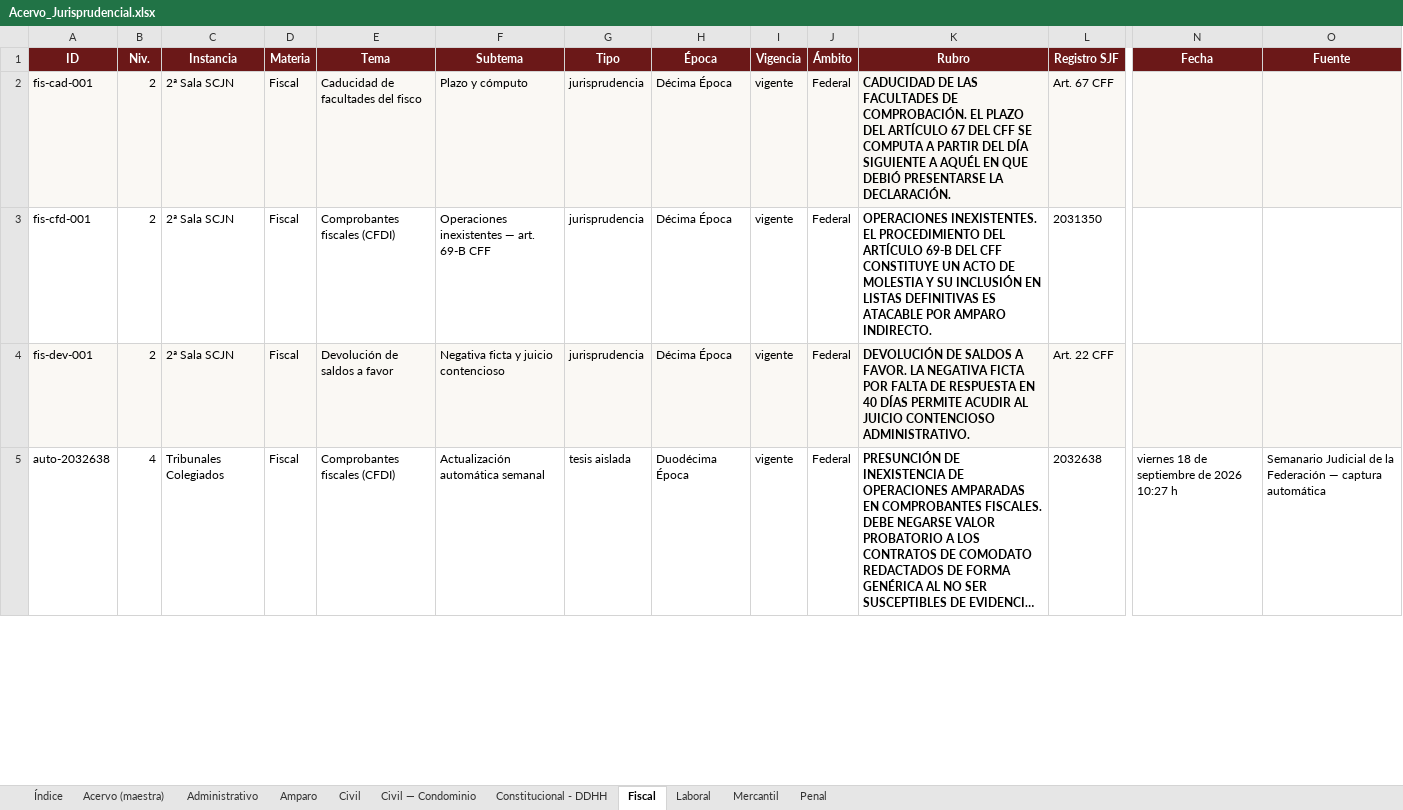
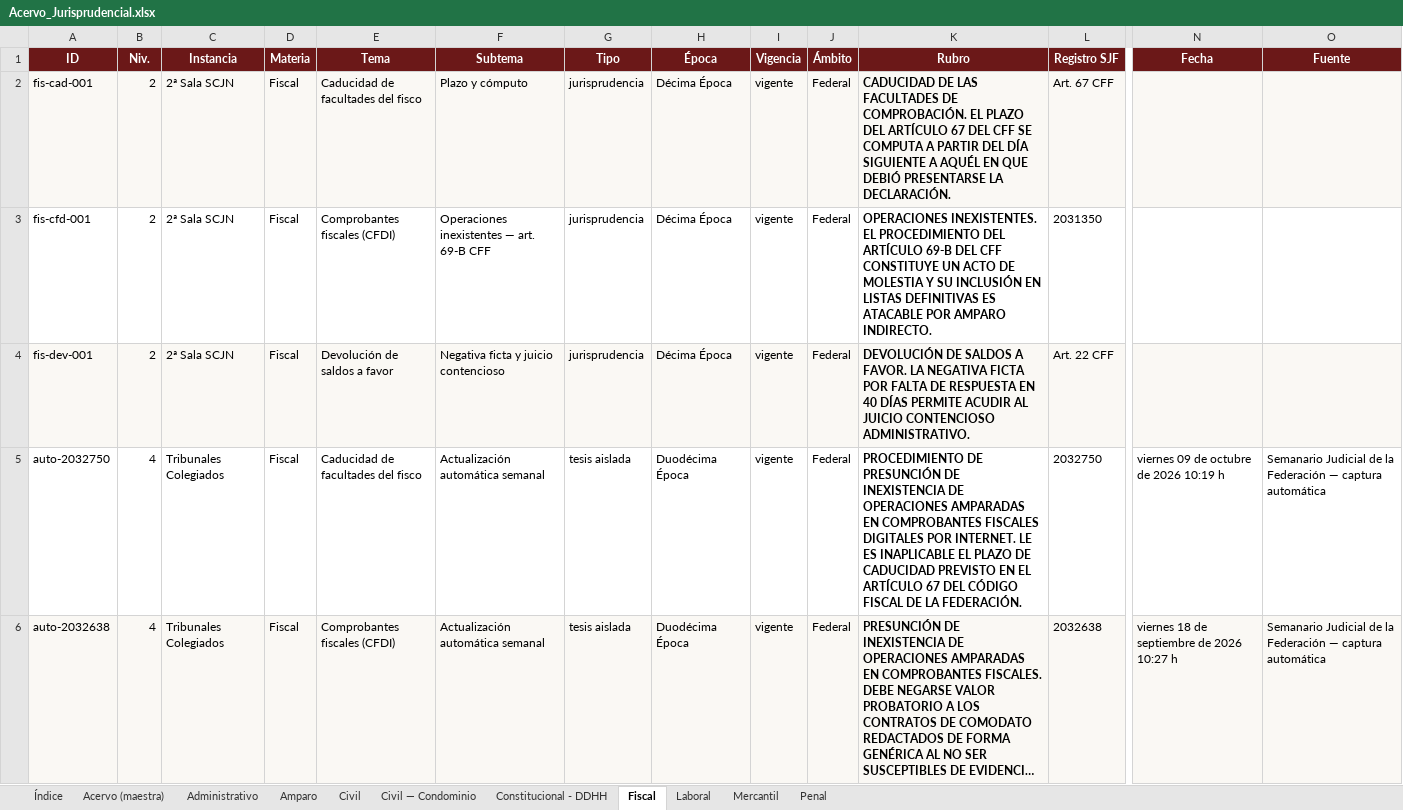
Before and after one commit to nanoalterno-nnosooner18/acervo-jurisprudencial, an Excel workbook: Acervo_Jurisprudencial.xlsx, sheet Fiscal, drawn as a sheet; only a part is shown, gaps mark what is left out; long unchanged cells end in …; values as stored, in another font and other column widths than the file's, no borders; addresses are those after the commit; rows hold the shown columns only; the diff covers the shown part only; the diff names each change by its address in the sheet, - before the commit and + after, or states it on an @@ line.

```diff
--- a/Acervo_Jurisprudencial.xlsx (sheet Fiscal)
+++ b/Acervo_Jurisprudencial.xlsx (sheet Fiscal)
+row 5: auto-2032750 | 4 | Tribunales Colegiados | Fiscal | Caducidad de facultades del fisco | Actualización automática semanal | tesis aislada | Duodécima Época | vigente | Federal | PROCEDIMIENTO DE PRESUNCIÓN DE INEXISTENCIA DE OPERACIONES AMPARADAS EN COMPROBANTES FISCALES DIGITALES POR INTERNET. LE ES INAPLICABLE EL PLAZO DE CADUCIDAD PREVISTO EN EL ARTÍCULO 67 DEL CÓDIGO FISCAL DE LA FEDERACIÓN. | 2032750 | viernes 09 de octubre de 2026 10:19 h | Semanario Judicial de la Federación — captura automática
-A6:O6 fill: none
+A6:O6 fill: #FAF8F4
```
Also changed, not shown: cell formats elsewhere in this sheet, sheet Acervo (maestra), sheet Civil, sheet Administrativo, sheet Penal, sheet Mercantil, sheet Índice, 5 other files.
